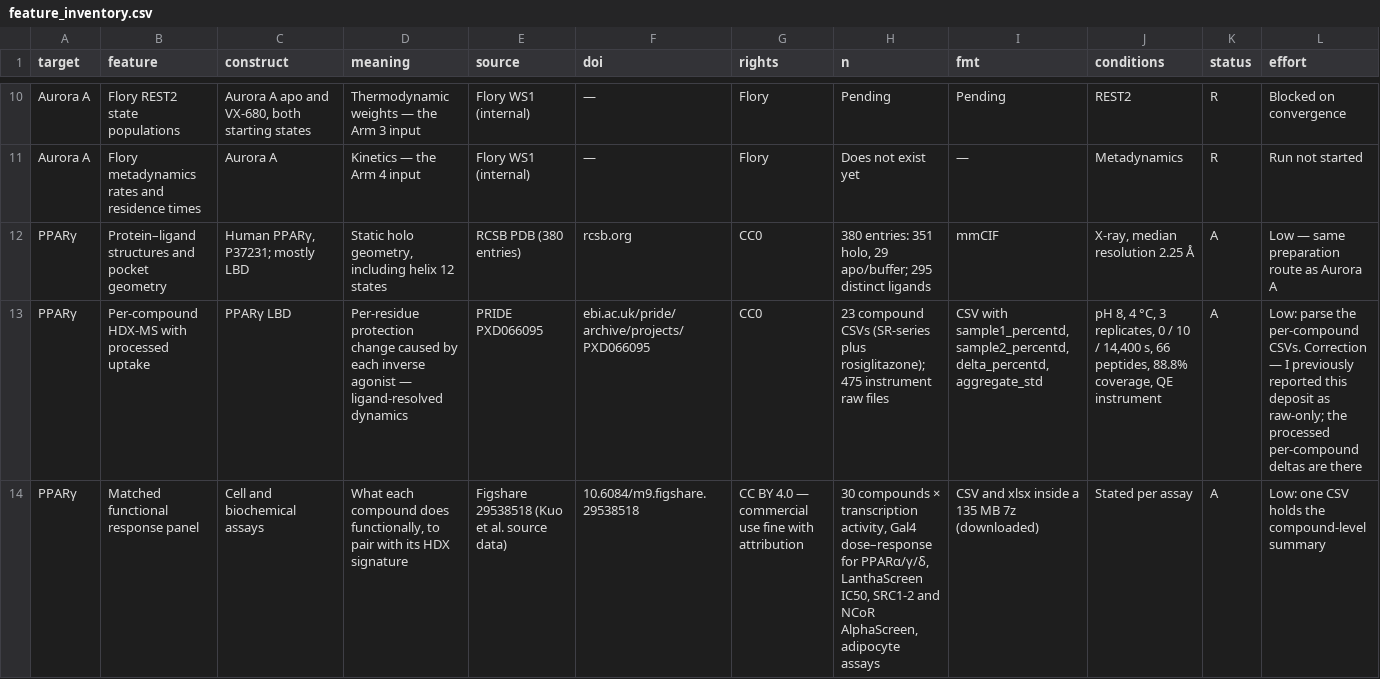
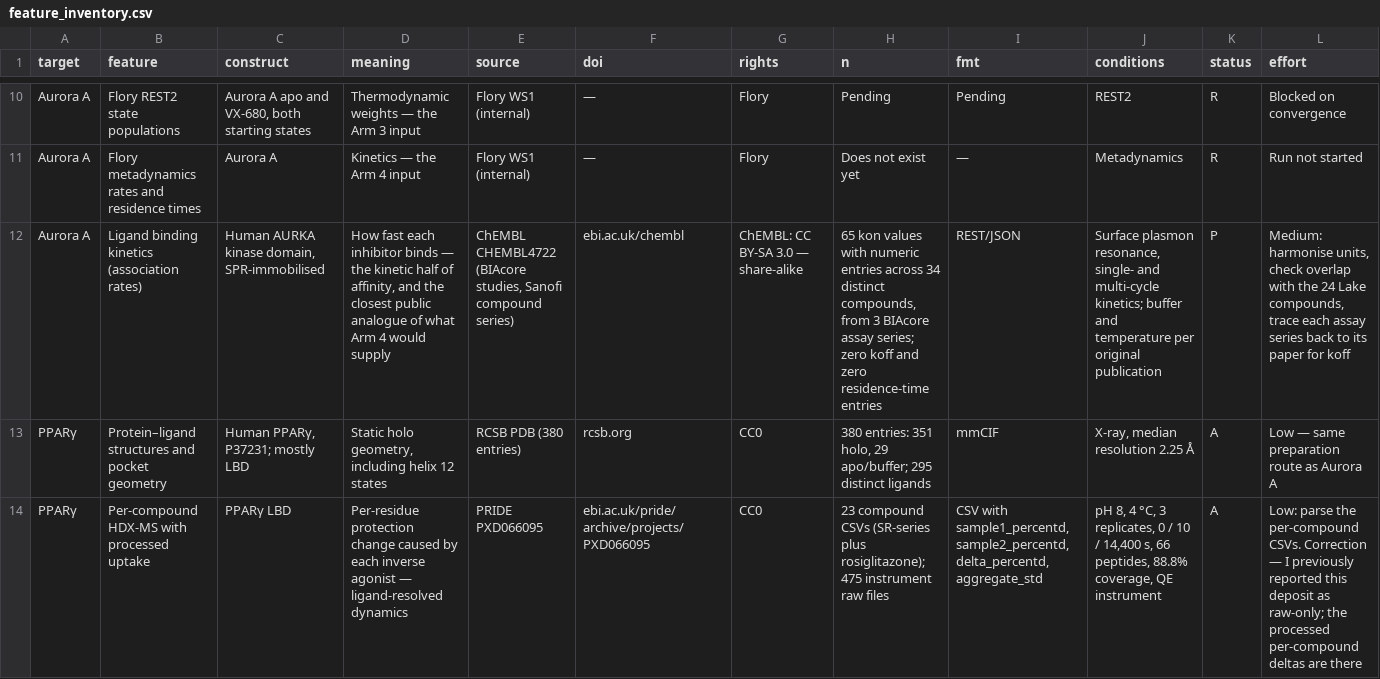
Before and after one commit to miyu-horiuchi/flory-structure-benchmark, a CSV file: feature-inventory/feature_inventory.csv, drawn as a sheet; only a part is shown, gaps mark what is left out; the shorter side is filled out with more unchanged rows; rows hold the shown columns only; the diff covers the shown part only; the diff names each change by its address in the sheet, - before the commit and + after, or states it on an @@ line.

Commit message:
Add per-target binding-kinetics rows to the feature inventory

```diff
--- a/feature-inventory/feature_inventory.csv
+++ b/feature-inventory/feature_inventory.csv
+row 12: Aurora A | Ligand binding kinetics (association rates) | Human AURKA kinase domain, SPR-immobilised | How fast each inhibitor binds — the kinetic half of affinity, and the closest public analogue of what Arm 4 would supply | ChEMBL CHEMBL4722 (BIAcore studies, Sanofi compound series) | ebi.ac.uk/chembl | ChEMBL: CC BY-SA 3.0 — share-alike | 65 kon values with numeric entries across 34 distinct compounds, from 3 BIAcore assay series; zero koff and zero residence-time entries | REST/JSON | Surface plasmon resonance, single- and multi-cycle kinetics; buffer and temperature per original publication | P | Medium: harmonise units, check overlap with the 24 Lake compounds, trace each assay series back to its paper for koff
```
Also changed, not shown: 3 added rows elsewhere in this file, 1 other file.
